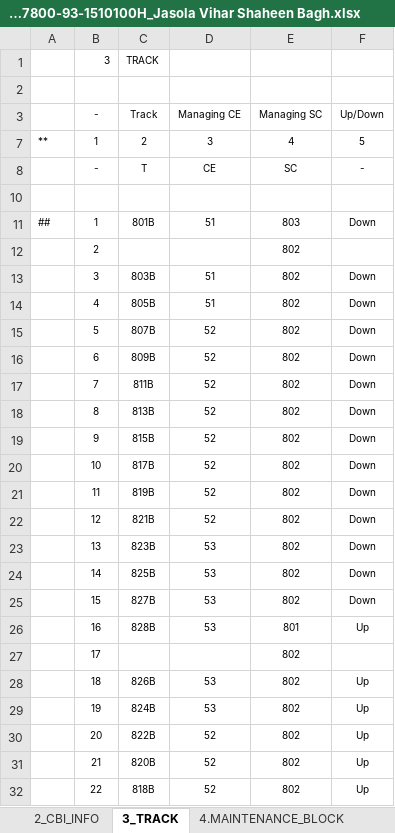
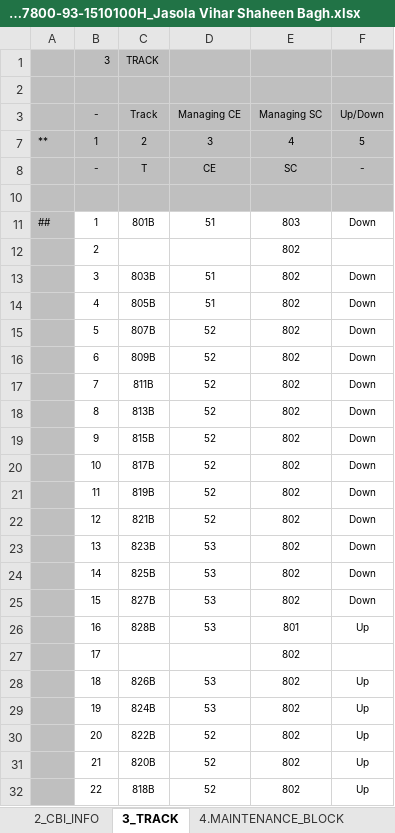
Before and after one commit to lieza2019/tiny-cat, an Excel workbook: cbi/il_tbl/tables/ROKU7800-93-1510100H_Jasola Vihar Shaheen Bagh.xlsx, sheet 3_TRACK, drawn as a sheet; only a part is shown; values as stored, in another font and other column widths than the file's, no borders; the diff covers the shown part only; the diff names each change by its address in the sheet, - before the commit and + after, or states it on an @@ line.

```diff
--- a/cbi/il_tbl/tables/ROKU7800-93-1510100H_Jasola Vihar Shaheen Bagh.xlsx (sheet 3_TRACK)
+++ b/cbi/il_tbl/tables/ROKU7800-93-1510100H_Jasola Vihar Shaheen Bagh.xlsx (sheet 3_TRACK)
-A1:F3 fill: none
+A1:F3 fill: #BFBFBF
-A7:F8 fill: none
+A7:F8 fill: #BFBFBF
-A10:F10 fill: none
+A10:F10 fill: #BFBFBF
-A11:A32 fill: none
+A11:A32 fill: #BFBFBF
```
Also changed, not shown: cell formats elsewhere in this sheet, 2 other files.
